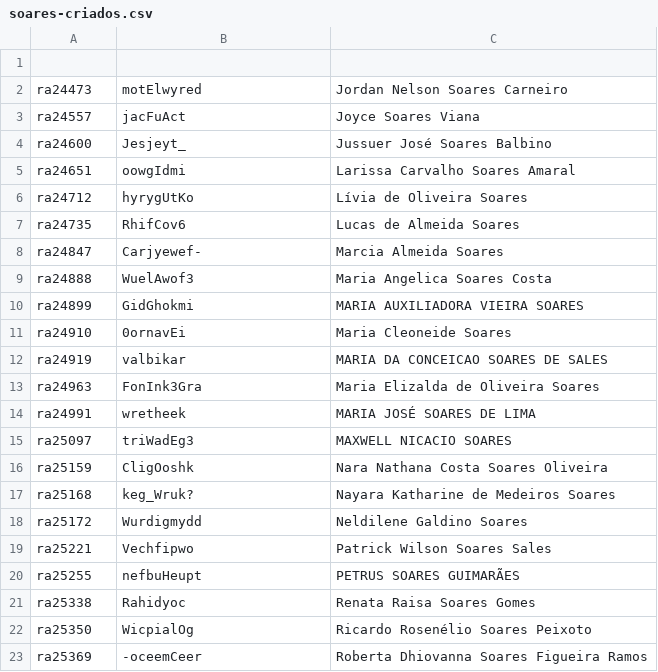
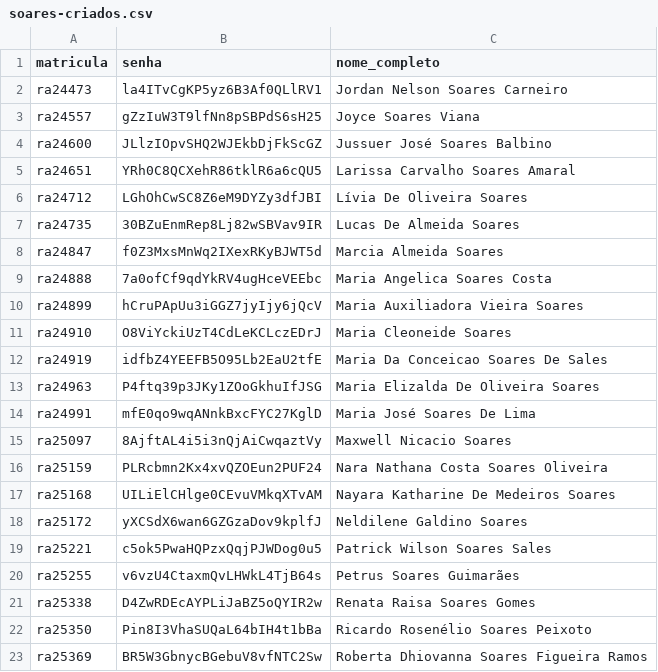
Before and after one commit to pulo-do-gato/samba-usuarios-lote, a CSV file: demo/soares-criados.csv, drawn as a sheet; only a part is shown; the diff covers the shown part only.

```diff
--- a/demo/soares-criados.csv
+++ b/demo/soares-criados.csv
@@ -1,23 +1,23 @@
-
-ra24473,motElwyred,Jordan Nelson Soares Carneiro
-ra24557,jacFuAct,Joyce Soares Viana
-ra24600,Jesjeyt_,Jussuer José Soares Balbino
-ra24651,oowgIdmi,Larissa Carvalho Soares Amaral
-ra24712,hyrygUtKo,Lívia de Oliveira Soares
-ra24735,RhifCov6,Lucas de Almeida Soares
-ra24847,Carjyewef-,Marcia Almeida Soares
-ra24888,WuelAwof3,Maria Angelica Soares Costa
-ra24899,GidGhokmi,MARIA AUXILIADORA VIEIRA SOARES
-ra24910,0ornavEi,Maria Cleoneide Soares
-ra24919,valbikar,MARIA DA CONCEICAO SOARES DE SALES
-ra24963,FonInk3Gra,Maria Elizalda de Oliveira Soares
-ra24991,wretheek,MARIA JOSÉ SOARES DE LIMA
-ra25097,triWadEg3,MAXWELL NICACIO SOARES
-ra25159,CligOoshk,Nara Nathana Costa Soares Oliveira
-ra25168,keg_Wruk?,Nayara Katharine de Medeiros Soares
-ra25172,Wurdigmydd,Neldilene Galdino Soares
-ra25221,Vechfipwo,Patrick Wilson Soares Sales
-ra25255,nefbuHeupt,PETRUS SOARES GUIMARÃES
-ra25338,Rahidyoc,Renata Raisa Soares Gomes
-ra25350,WicpialOg,Ricardo Rosenélio Soares Peixoto
-ra25369,-oceemCeer,Roberta Dhiovanna Soares Figueira Ramos
+matricula,senha,nome_completo
+ra24473,la4ITvCgKP5yz6B3Af0QLlRV1,Jordan Nelson Soares Carneiro
+ra24557,gZzIuW3T9lfNn8pSBPdS6sH25,Joyce Soares Viana
+ra24600,JLlzIOpvSHQ2WJEkbDjFkScGZ,Jussuer José Soares Balbino
+ra24651,YRh0C8QCXehR86tklR6a6cQU5,Larissa Carvalho Soares Amaral
+ra24712,LGhOhCwSC8Z6eM9DYZy3dfJBI,Lívia De Oliveira Soares
+ra24735,30BZuEnmRep8Lj82wSBVav9IR,Lucas De Almeida Soares
+ra24847,f0Z3MxsMnWq2IXexRKyBJWT5d,Marcia Almeida Soares
+ra24888,7a0ofCf9qdYkRV4ugHceVEEbc,Maria Angelica Soares Costa
+ra24899,hCruPApUu3iGGZ7jyIjy6jQcV,Maria Auxiliadora Vieira Soares
+ra24910,O8ViYckiUzT4CdLeKCLczEDrJ,Maria Cleoneide Soares
+ra24919,idfbZ4YEEFB5O95Lb2EaU2tfE,Maria Da Conceicao Soares De Sales
+ra24963,P4ftq39p3JKy1ZOoGkhuIfJSG,Maria Elizalda De Oliveira Soares
+ra24991,mfE0qo9wqANnkBxcFYC27KglD,Maria José Soares De Lima
+ra25097,8AjftAL4i5i3nQjAiCwqaztVy,Maxwell Nicacio Soares
+ra25159,PLRcbmn2Kx4xvQZOEun2PUF24,Nara Nathana Costa Soares Oliveira
+ra25168,UILiElCHlge0CEvuVMkqXTvAM,Nayara Katharine De Medeiros Soares
+ra25172,yXCSdX6wan6GZGzaDov9kplfJ,Neldilene Galdino Soares
+ra25221,c5ok5PwaHQPzxQqjPJWDog0u5,Patrick Wilson Soares Sales
+ra25255,v6vzU4CtaxmQvLHWkL4TjB64s,Petrus Soares Guimarães
+ra25338,D4ZwRDEcAYPLiJaBZ5oQYIR2w,Renata Raisa Soares Gomes
+ra25350,Pin8I3VhaSUQaL64bIH4t1bBa,Ricardo Rosenélio Soares Peixoto
+ra25369,BR5W3GbnycBGebuV8vfNTC2Sw,Roberta Dhiovanna Soares Figueira Ramos
```
Also changed, not shown: 44 edited cells elsewhere in this file, demo/martins-criados.csv, 6 other files.
